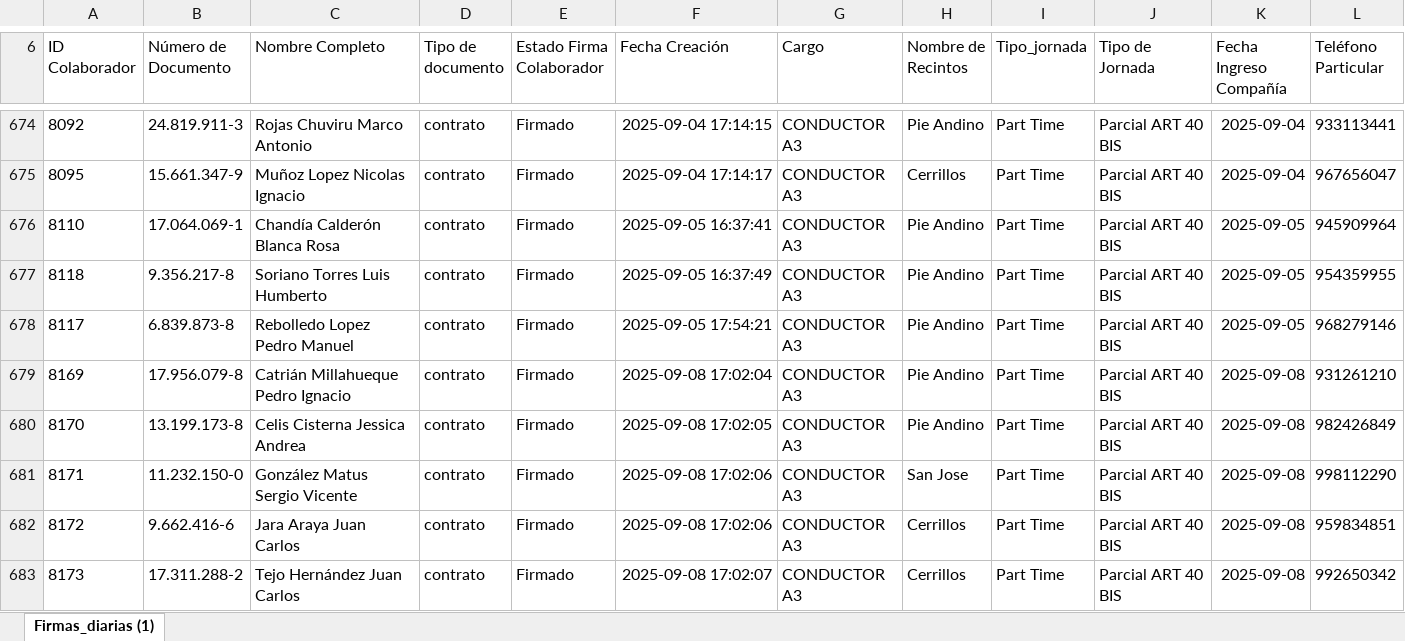
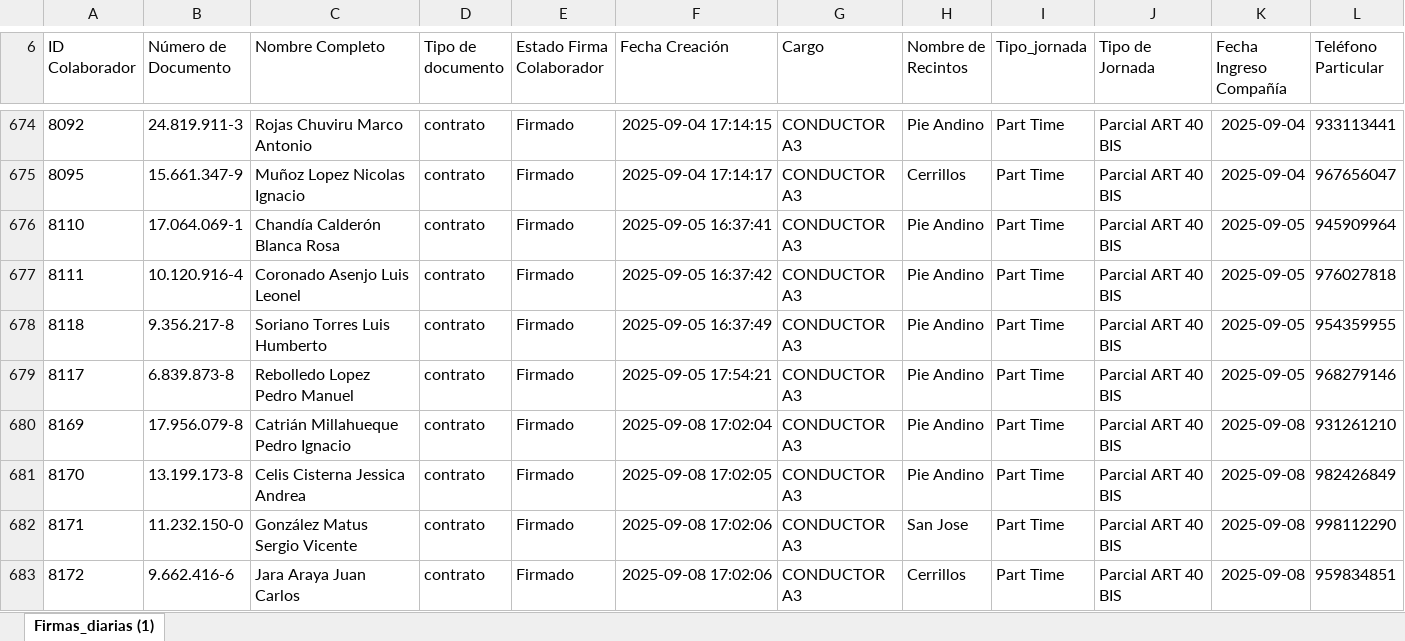
Before and after one commit to JIGNACIOVV/reporte-dotacion, an Excel workbook: Buk.xlsx, sheet Firmas_diarias (1), drawn as a sheet; only a part is shown, gaps mark what is left out; the shorter side is filled out with more unchanged rows; values as stored, in another font and other column widths than the file's, no borders; rows hold the shown columns only; the diff covers the shown part only; the diff names each change by its address in the sheet, - before the commit and + after, or states it on an @@ line.

Commit message:
Add files via upload

```diff
--- a/Buk.xlsx (sheet Firmas_diarias (1))
+++ b/Buk.xlsx (sheet Firmas_diarias (1))
+row 677: 8111 | 10.120.916-4 | Coronado Asenjo Luis Leonel | contrato | Firmado | 2025-09-05 16:37:42 | CONDUCTOR A3 | Pie Andino | Part Time | Parcial ART 40 BIS | 2025-09-05 | 976027818
```
Also changed, not shown: 21 added rows, 8 removed rows and 27 edited cells elsewhere in this sheet.
